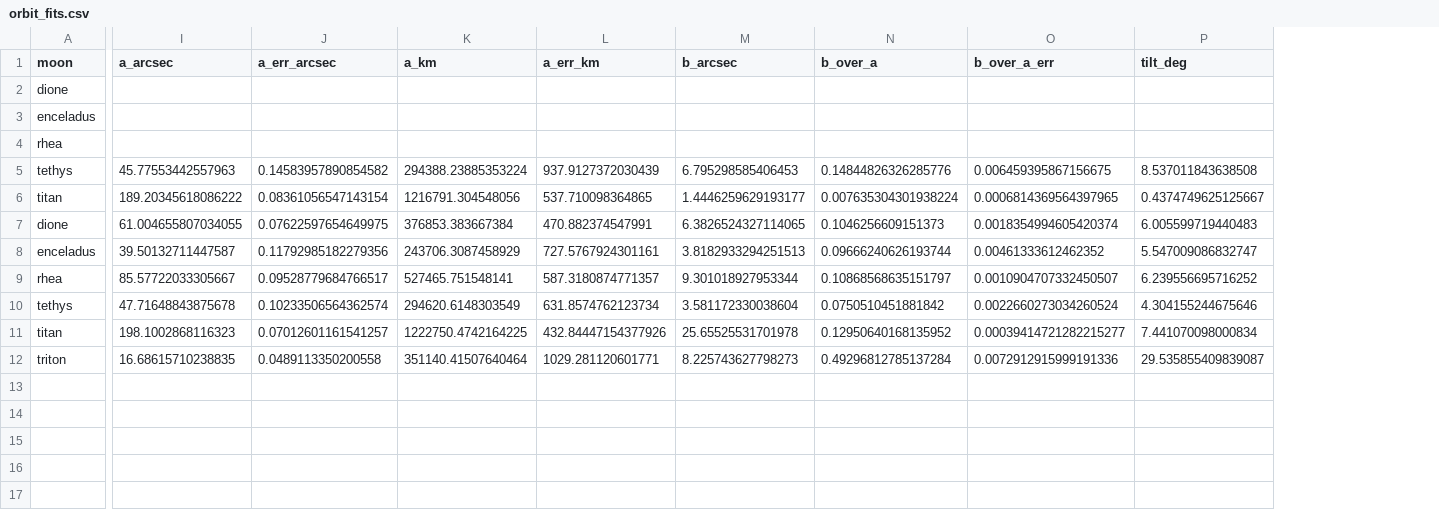
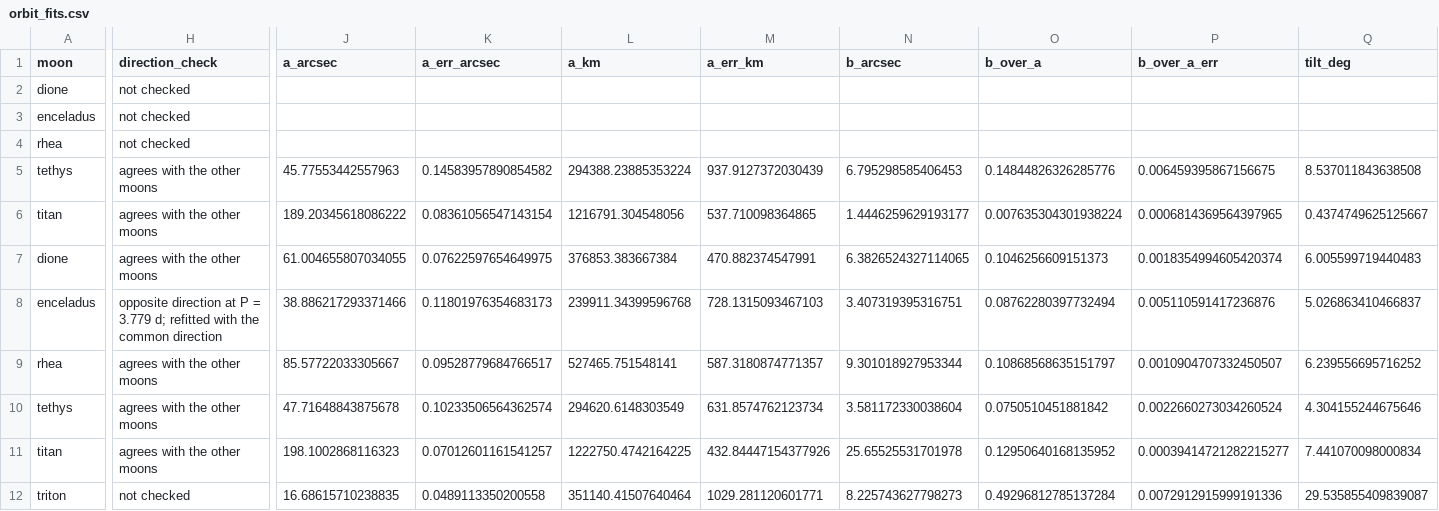
Before and after one commit to euanCampbell4/saturn_moons, a CSV file: results/orbit_fits.csv, drawn as a sheet; only a part is shown, gaps mark what is left out; addresses are those after the commit; the diff covers the shown part only; the diff names each change by its address in the sheet, - before the commit and + after, or states it on an @@ line.

```diff
--- a/results/orbit_fits.csv
+++ b/results/orbit_fits.csv
+column H (direction_check), rows 2-12: not checked | not checked | not checked | agrees with the other moons | agrees with the other moons | agrees with the other moons | opposite direction at P = 3.779 d; refitted with the common direction | agrees with the other moons | agrees with the other moons | agrees with the other moons | not checked
-J8 (a_arcsec): 39.50132711447587
+J8 (a_arcsec): 38.886217293371466
-K8 (a_err_arcsec): 0.11792985182279356
+K8 (a_err_arcsec): 0.11801976354683173
-L8 (a_km): 243706.3087458929
+L8 (a_km): 239911.34399596768
-M8 (a_err_km): 727.5767924301161
+M8 (a_err_km): 728.1315093467103
-N8 (b_arcsec): 3.8182933294251513
+N8 (b_arcsec): 3.407319395316751
-O8 (b_over_a): 0.09666240626193744
+O8 (b_over_a): 0.08762280397732494
-P8 (b_over_a_err): 0.00461333612462352
+P8 (b_over_a_err): 0.005110591417236876
-Q8 (tilt_deg): 5.547009086832747
+Q8 (tilt_deg): 5.026863410466837
```
Also changed, not shown: 8 edited cells elsewhere in this file, results/orbit_fits_2025.csv, results/orbit_fits_2026.csv, 6 other files.
